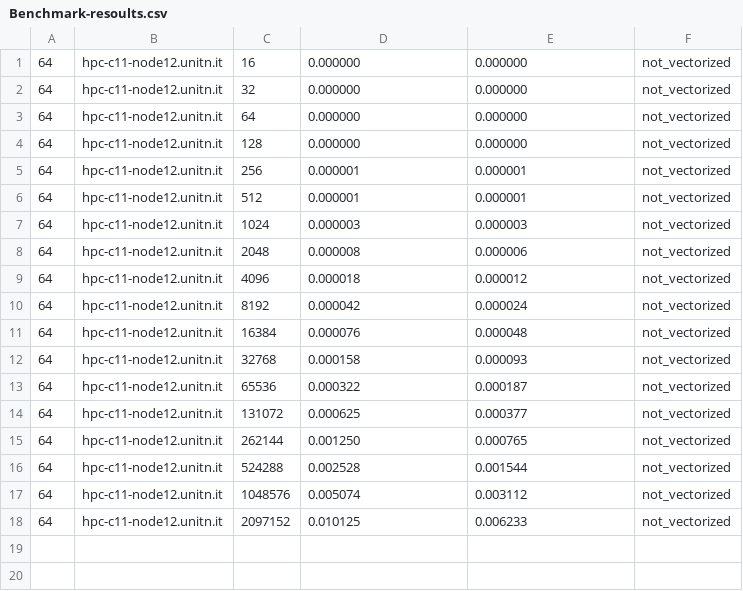
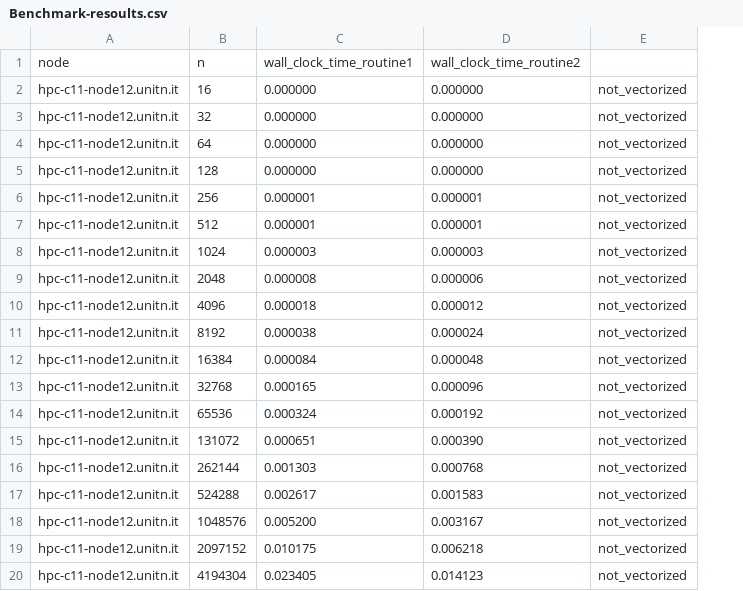
Before and after one commit to alanmasu/Parallel-Computing-Hw1-Ex1, a CSV file: Benchmark-resoults.csv, drawn as a sheet; removed rows and columns are numbered as before the commit, all else as after; the diff names each change by its address in the sheet, - before the commit and + after, or states it on an @@ line.

Commit message:
Benchmark whitout vectorization

```diff
--- a/Benchmark-resoults.csv
+++ b/Benchmark-resoults.csv
-column A, rows 1-18: all 64
+row 1: node | n | wall_clock_time_routine1 | wall_clock_time_routine2
-C11: 0.000042
+C11: 0.000038
-C12: 0.000076
+C12: 0.000084
-C13: 0.000158
+C13: 0.000165
-D13: 0.000093
+D13: 0.000096
-C14: 0.000322
+C14: 0.000324
-D14: 0.000187
+D14: 0.000192
-C15: 0.000625
+C15: 0.000651
-D15: 0.000377
+D15: 0.000390
-C16: 0.001250
+C16: 0.001303
-D16: 0.000765
+D16: 0.000768
-C17: 0.002528
+C17: 0.002617
-D17: 0.001544
+D17: 0.001583
-C18: 0.005074
+C18: 0.005200
-D18: 0.003112
+D18: 0.003167
-C19: 0.010125
+C19: 0.010175
-D19: 0.006233
+D19: 0.006218
+row 20: hpc-c11-node12.unitn.it | 4194304 | 0.023405 | 0.014123 | not_vectorized
```
Also changed, not shown: T4-resoults.csv, 2 other files.
